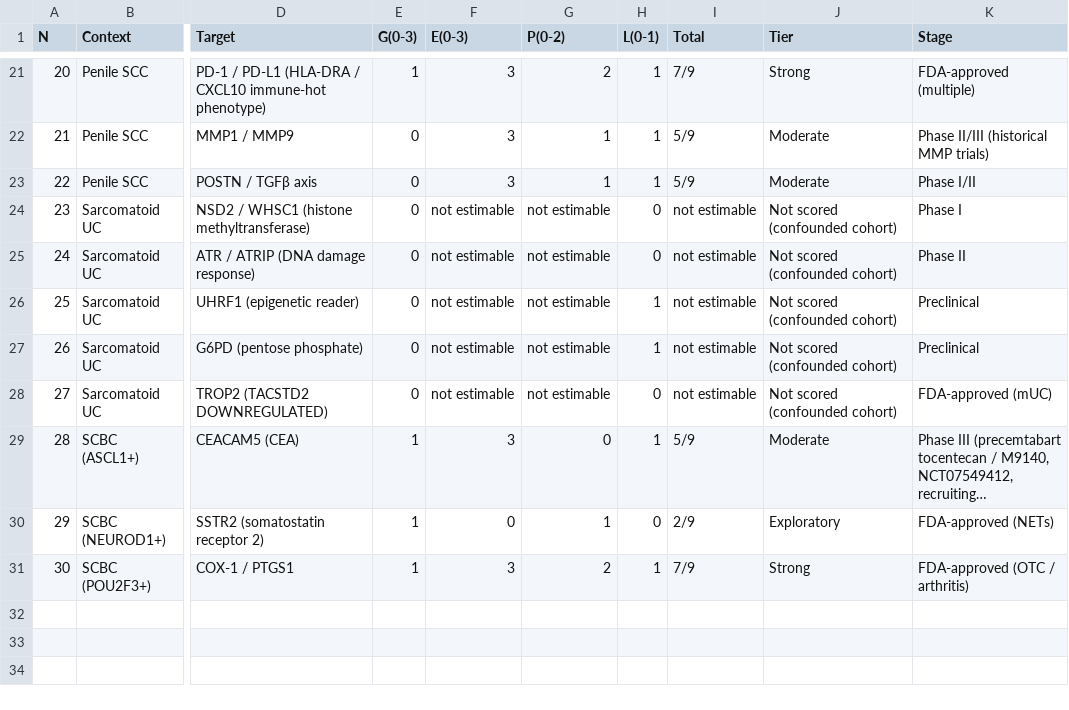
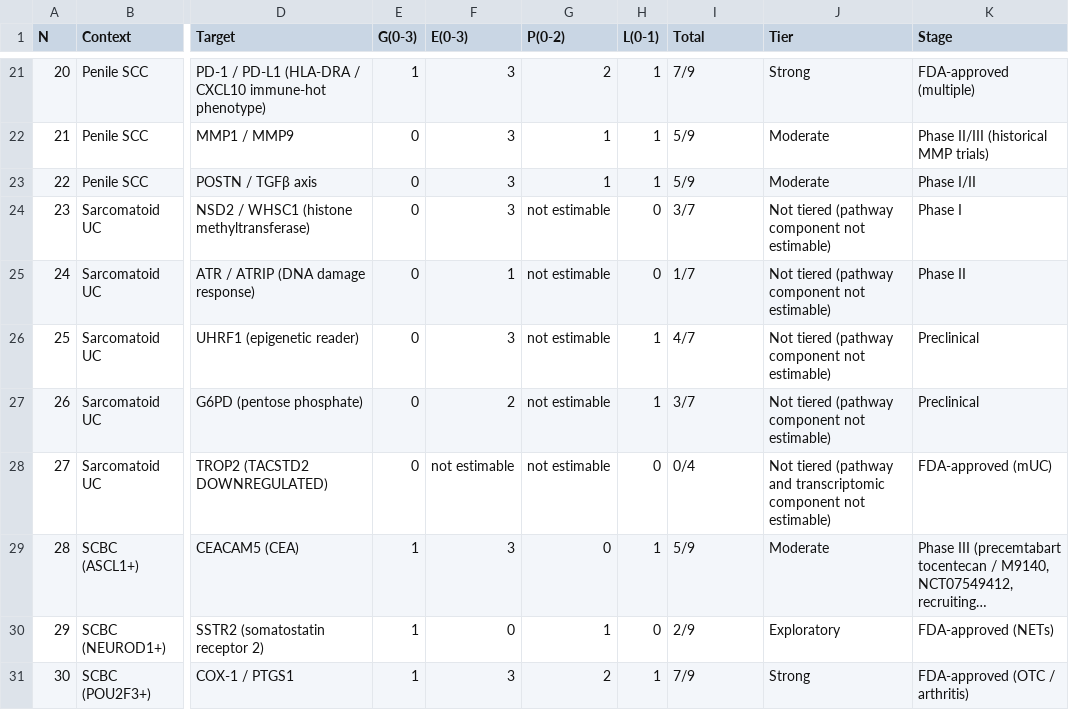
Before and after one commit to gbrink10/urologic-variant-drug-prioritization, a CSV file: results/refit/MASTER_TABLE_V29.csv, drawn as a sheet; only a part is shown, gaps mark what is left out; long unchanged cells end in …; the diff names each change by its address in the sheet, - before the commit and + after, or states it on an @@ line.

```diff
--- a/results/refit/MASTER_TABLE_V29.csv
+++ b/results/refit/MASTER_TABLE_V29.csv
-F24 (E(0-3)): not estimable
+F24 (E(0-3)): 3
-I24 (Total): not estimable
+I24 (Total): 3/7
-J24:J27 (Tier): Not scored (confounded cohort)
+J24:J27 (Tier): Not tiered (pathway component not estimable)
-F25 (E(0-3)): not estimable
+F25 (E(0-3)): 1
-I25 (Total): not estimable
+I25 (Total): 1/7
-F26 (E(0-3)): not estimable
+F26 (E(0-3)): 3
-I26 (Total): not estimable
+I26 (Total): 4/7
-F27 (E(0-3)): not estimable
+F27 (E(0-3)): 2
-I27 (Total): not estimable
+I27 (Total): 3/7
-I28 (Total): not estimable
+I28 (Total): 0/4
-J28 (Tier): Not scored (confounded cohort)
+J28 (Tier): Not tiered (pathway and transcriptomic component not estimable)
```
Also changed, not shown: data/master_row_definitions.csv, results/refit/CANDIDATE_SELECTION.csv, 9 other files.
